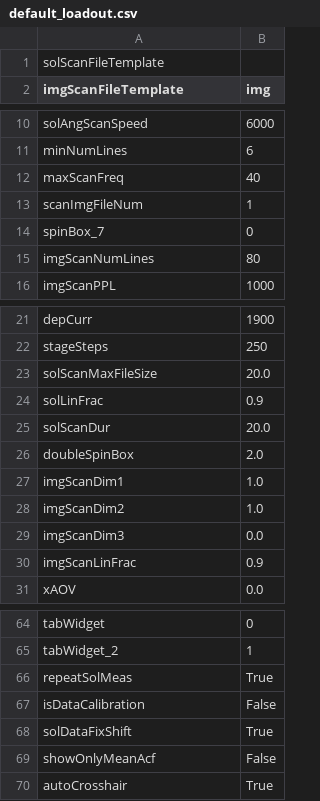
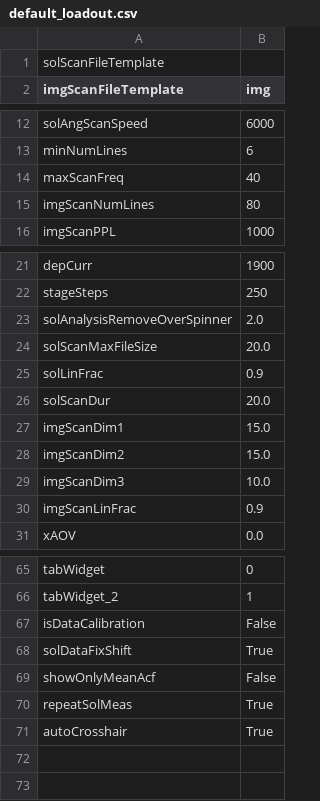
Before and after one commit to Th3Tr00p3r/gSTED-sFCS, a CSV file: settings/loadouts/default_loadout.csv, drawn as a sheet; only a part is shown, gaps mark what is left out; the diff covers the shown part only.

```diff
--- a/settings/loadouts/default_loadout.csv
+++ b/settings/loadouts/default_loadout.csv
@@ -12,4 +14,2 @@ minNumLines,6
 maxScanFreq,40
-scanImgFileNum,1
-spinBox_7,0
 imgScanNumLines,80
@@ -22,2 +22,3 @@ depCurr,1900
 stageSteps,250
+solAnalysisRemoveOverSpinner,2.0
 solScanMaxFileSize,20.0
@@ -25,6 +26,5 @@ solLinFrac,0.9
 solScanDur,20.0
-doubleSpinBox,2.0
-imgScanDim1,1.0
-imgScanDim2,1.0
-imgScanDim3,0.0
+imgScanDim1,15.0
+imgScanDim2,15.0
+imgScanDim3,10.0
 imgScanLinFrac,0.9
@@ -65,3 +66,2 @@ tabWidget,0
 tabWidget_2,1
-repeatSolMeas,True
 isDataCalibration,False
@@ -69,2 +69,3 @@ solDataFixShift,True
 showOnlyMeanAcf,False
+repeatSolMeas,True
 autoCrosshair,True
```
Also changed, not shown: 2 added rows, 4 moved rows and 2 edited cells elsewhere in this file, 4 other files.
